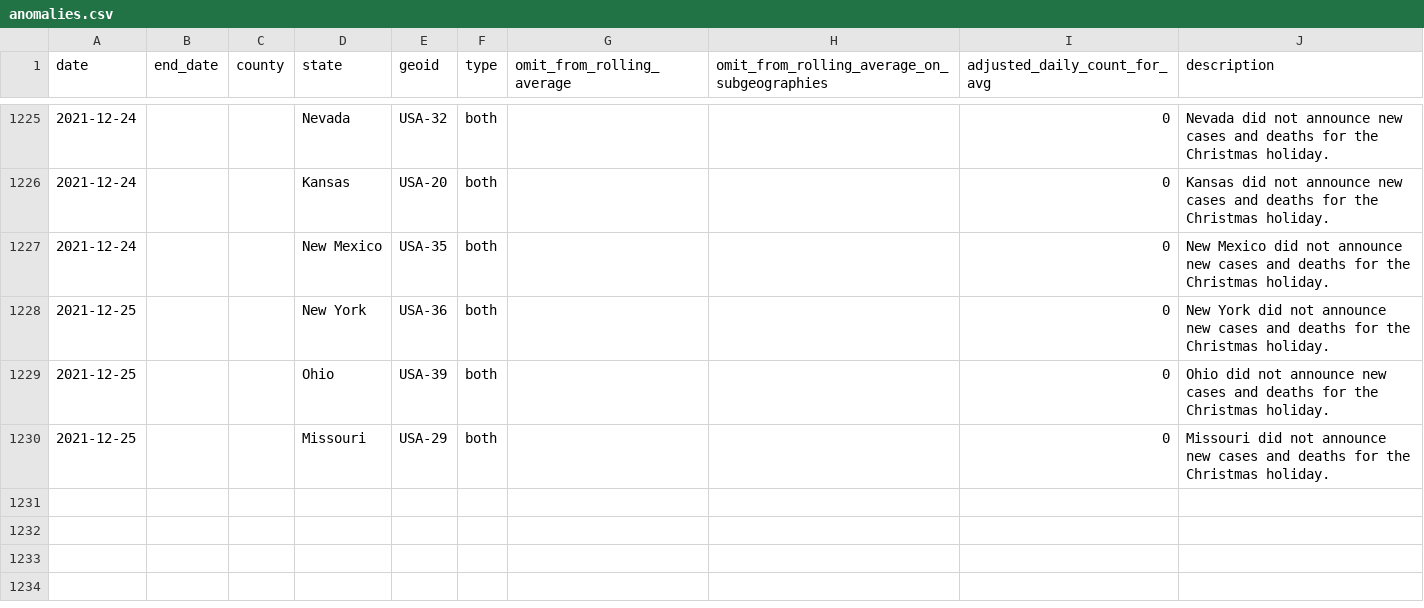
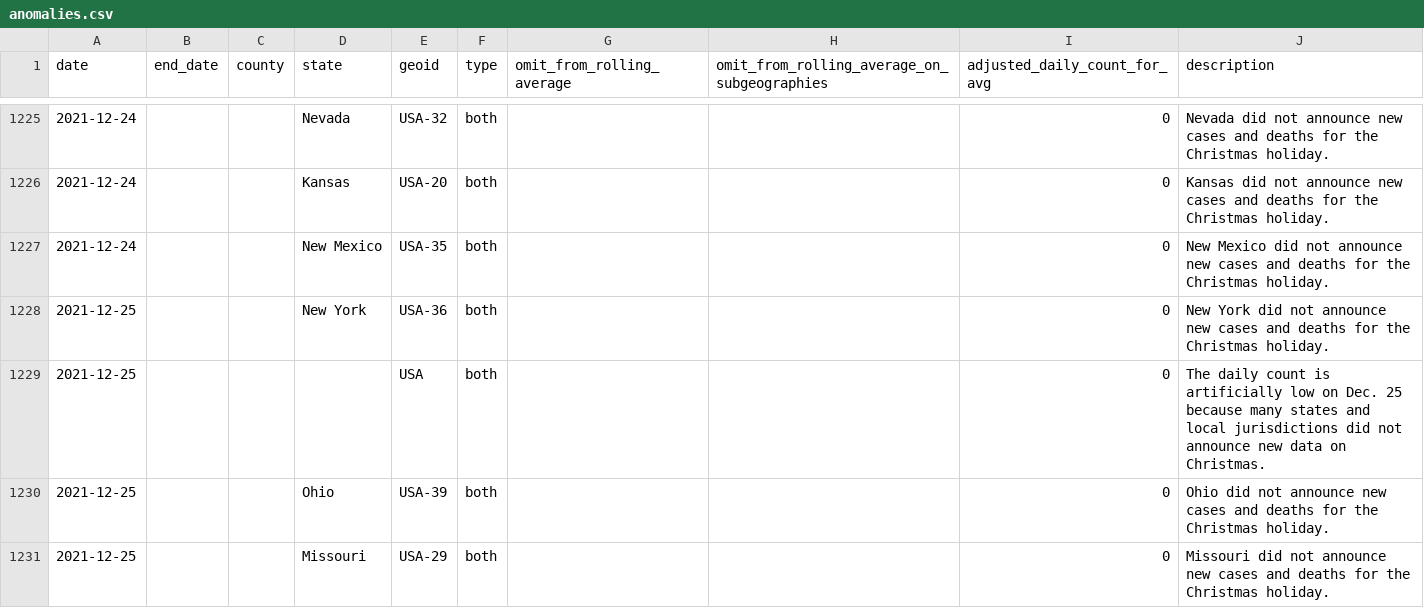
Before and after one commit to nytimes/covid-19-data, a CSV file: rolling-averages/anomalies.csv, drawn as a sheet; only a part is shown, gaps mark what is left out; the diff names each change by its address in the sheet, - before the commit and + after, or states it on an @@ line.

Commit message:
Updating data.

```diff
--- a/rolling-averages/anomalies.csv
+++ b/rolling-averages/anomalies.csv
+row 1229: 2021-12-25 |  |  |  | USA | both |  |  | 0 | The daily count is artificially low on Dec. 25 because many states and local jurisdictions did not announce new data on Christmas.
```
